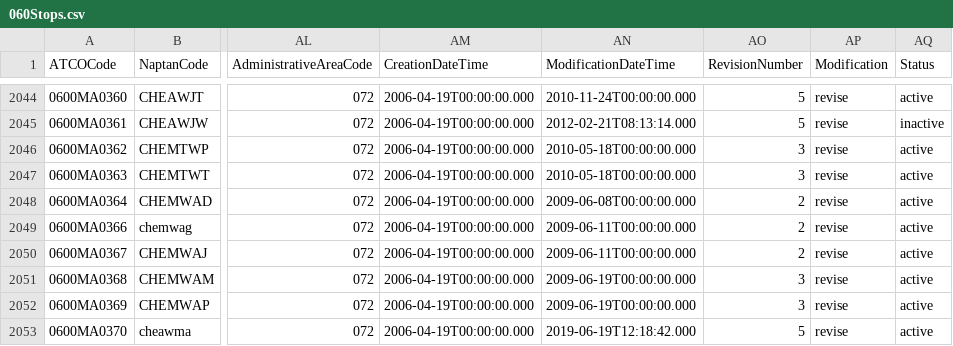
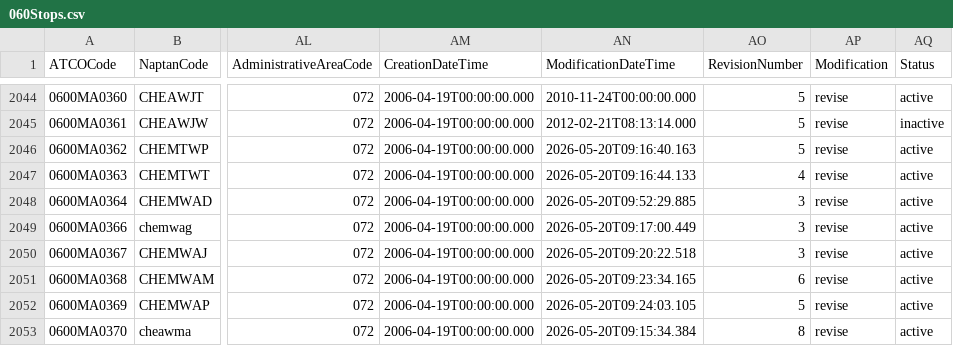
Before and after one commit to ldjb/naptan-nptg-history, a CSV file: 060Stops.csv, drawn as a sheet; only a part is shown, gaps mark what is left out; the diff covers the shown part only; the diff names each change by its address in the sheet, - before the commit and + after, or states it on an @@ line.

```diff
--- a/060Stops.csv
+++ b/060Stops.csv
-AN2046 (ModificationDateTime): 2010-05-18T00:00:00.000
+AN2046 (ModificationDateTime): 2026-05-20T09:16:40.163
-AO2046 (RevisionNumber): 3
+AO2046 (RevisionNumber): 5
-AN2047 (ModificationDateTime): 2010-05-18T00:00:00.000
+AN2047 (ModificationDateTime): 2026-05-20T09:16:44.133
-AO2047 (RevisionNumber): 3
+AO2047 (RevisionNumber): 4
-AN2048 (ModificationDateTime): 2009-06-08T00:00:00.000
+AN2048 (ModificationDateTime): 2026-05-20T09:52:29.885
-AO2048:AO2050 (RevisionNumber): 2
+AO2048:AO2050 (RevisionNumber): 3
-AN2049 (ModificationDateTime): 2009-06-11T00:00:00.000
+AN2049 (ModificationDateTime): 2026-05-20T09:17:00.449
-AN2050 (ModificationDateTime): 2009-06-11T00:00:00.000
+AN2050 (ModificationDateTime): 2026-05-20T09:20:22.518
-AN2051 (ModificationDateTime): 2009-06-19T00:00:00.000
+AN2051 (ModificationDateTime): 2026-05-20T09:23:34.165
-AO2051 (RevisionNumber): 3
+AO2051 (RevisionNumber): 6
-AN2052 (ModificationDateTime): 2009-06-19T00:00:00.000
+AN2052 (ModificationDateTime): 2026-05-20T09:24:03.105
-AO2052 (RevisionNumber): 3
+AO2052 (RevisionNumber): 5
-AN2053 (ModificationDateTime): 2019-06-19T12:18:42.000
+AN2053 (ModificationDateTime): 2026-05-20T09:15:34.384
-AO2053 (RevisionNumber): 5
+AO2053 (RevisionNumber): 8
```
Also changed, not shown: 3 added rows and 59 edited cells elsewhere in this file, 120Stops.csv, 129Stops.csv, 41 other files.
